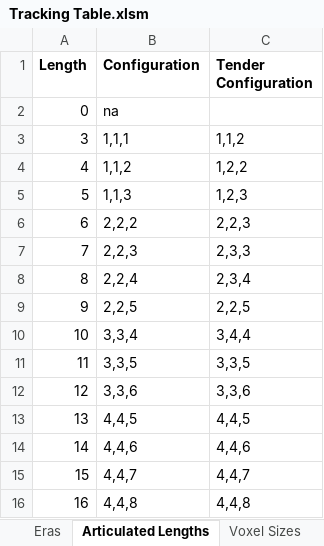
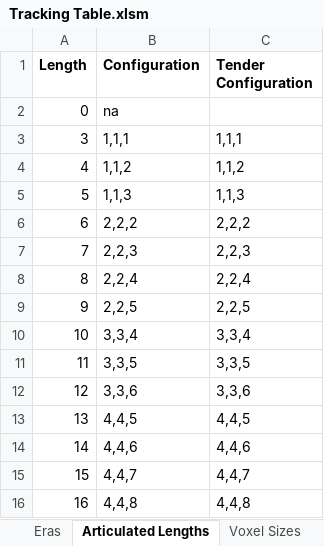
Before and after one commit to mattkimber/timberwolfs_trains, an Excel workbook: Tracking Table.xlsm, sheet Articulated Lengths, drawn as a sheet; values as stored, in another font and other column widths than the file's, no borders; the diff names each change by its address in the sheet, - before the commit and + after, or states it on an @@ line.

```diff
--- a/Tracking Table.xlsm (sheet Articulated Lengths)
+++ b/Tracking Table.xlsm (sheet Articulated Lengths)
-C3 (Tender Configuration): 1,1,2
+C3 (Tender Configuration): 1,1,1
-C4 (Tender Configuration): 1,2,2
+C4 (Tender Configuration): 1,1,2
-C5 (Tender Configuration): 1,2,3
+C5 (Tender Configuration): 1,1,3
-C6 (Tender Configuration): 2,2,3
+C6 (Tender Configuration): 2,2,2
-C7 (Tender Configuration): 2,3,3
+C7 (Tender Configuration): 2,2,3
-C8 (Tender Configuration): 2,3,4
+C8 (Tender Configuration): 2,2,4
-C10 (Tender Configuration): 3,4,4
+C10 (Tender Configuration): 3,3,4
```
Also changed, not shown: sheet Table, sheet Voxel Sizes, hidden cells, 17 other files.
